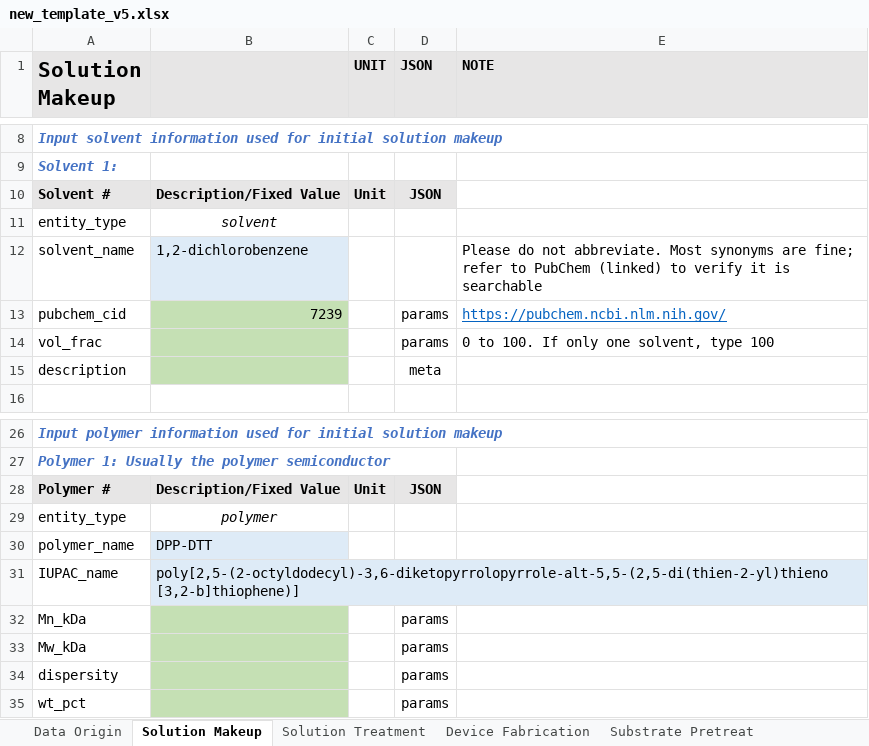
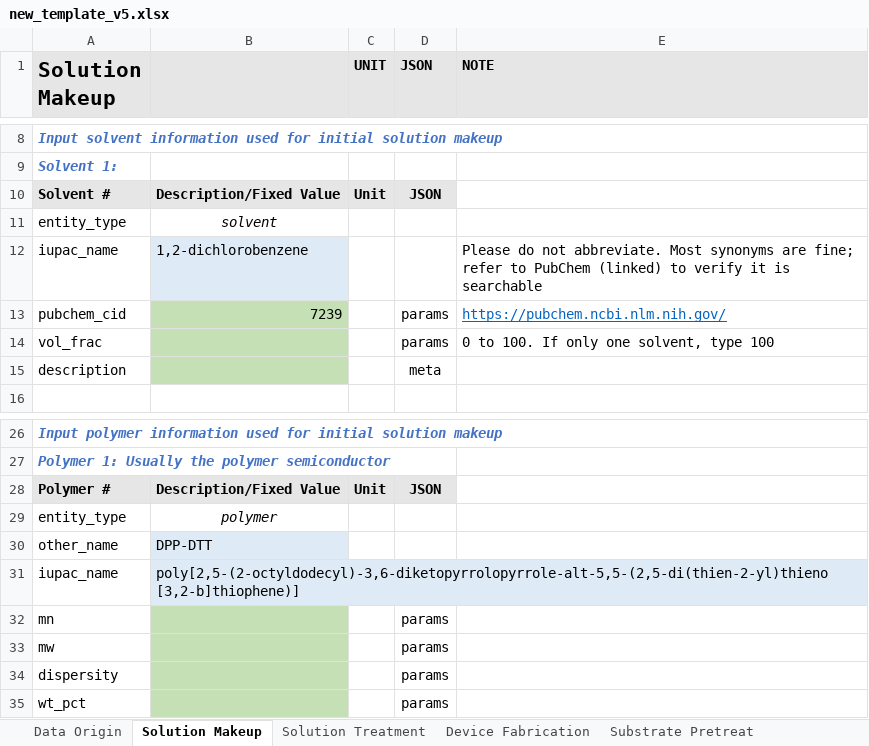
Before and after one commit to aaronliu64/ofet-db, an Excel workbook: db_feed/new_template_v5.xlsx, sheet Solution Makeup, drawn as a sheet; only a part is shown, gaps mark what is left out; values as stored, in another font and other column widths than the file's, no borders; the diff names each change by its address in the sheet, - before the commit and + after, or states it on an @@ line.

```diff
--- a/db_feed/new_template_v5.xlsx (sheet Solution Makeup)
+++ b/db_feed/new_template_v5.xlsx (sheet Solution Makeup)
-A12 (Solution Makeup): solvent_name
+A12 (Solution Makeup): iupac_name
-A30 (Solution Makeup): polymer_name
+A30 (Solution Makeup): other_name
-A31 (Solution Makeup): IUPAC_name
+A31 (Solution Makeup): iupac_name
-A32 (Solution Makeup): Mn_kDa
+A32 (Solution Makeup): mn
-A33 (Solution Makeup): Mw_kDa
+A33 (Solution Makeup): mw
```
Also changed, not shown: sheet Substrate Pretreat, controlled_vocabulary.xlsx, db_feed/DPPDTT/DPPDTT_dataset_feed_D6_ALcopy.xlsx.
